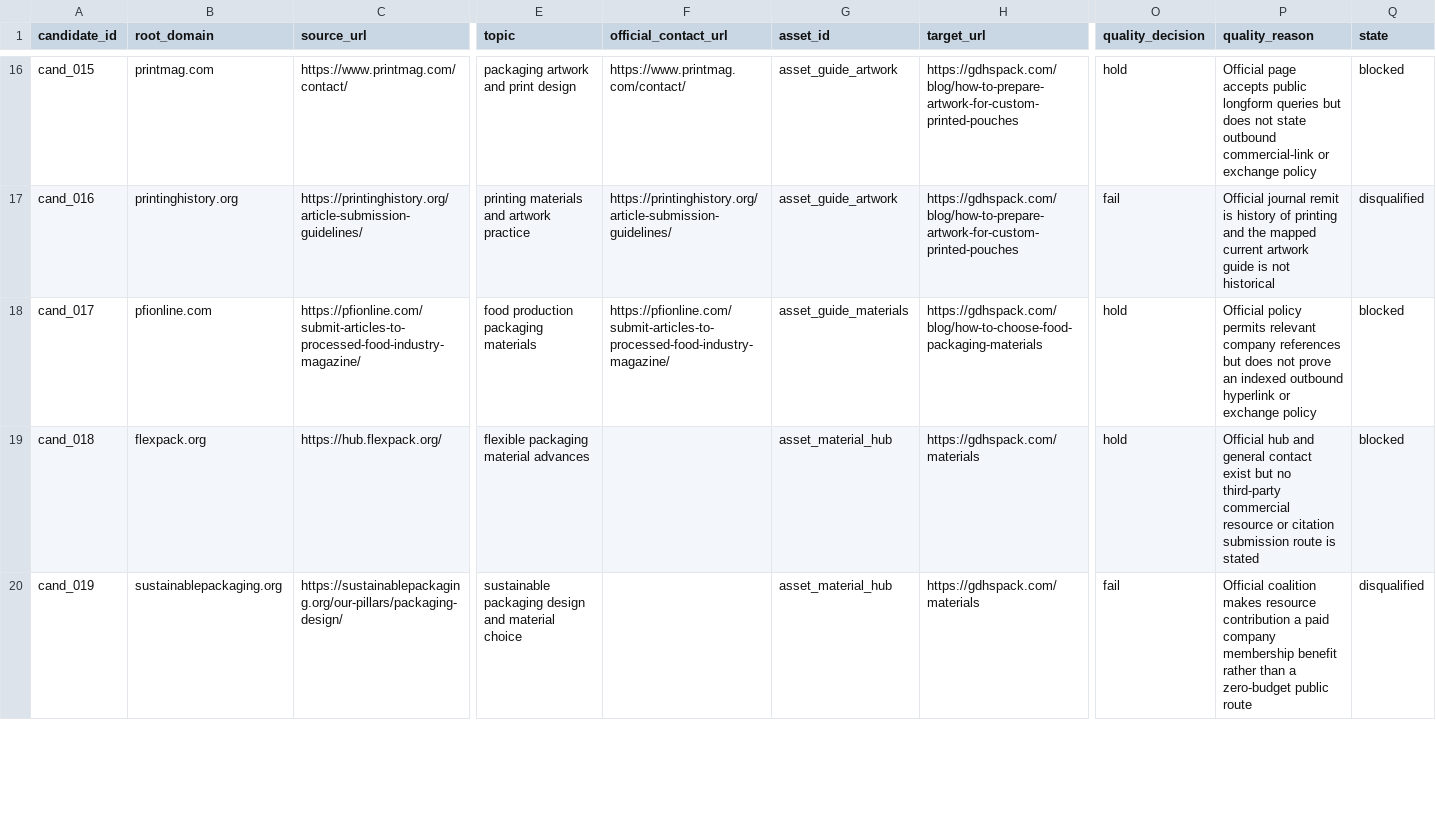
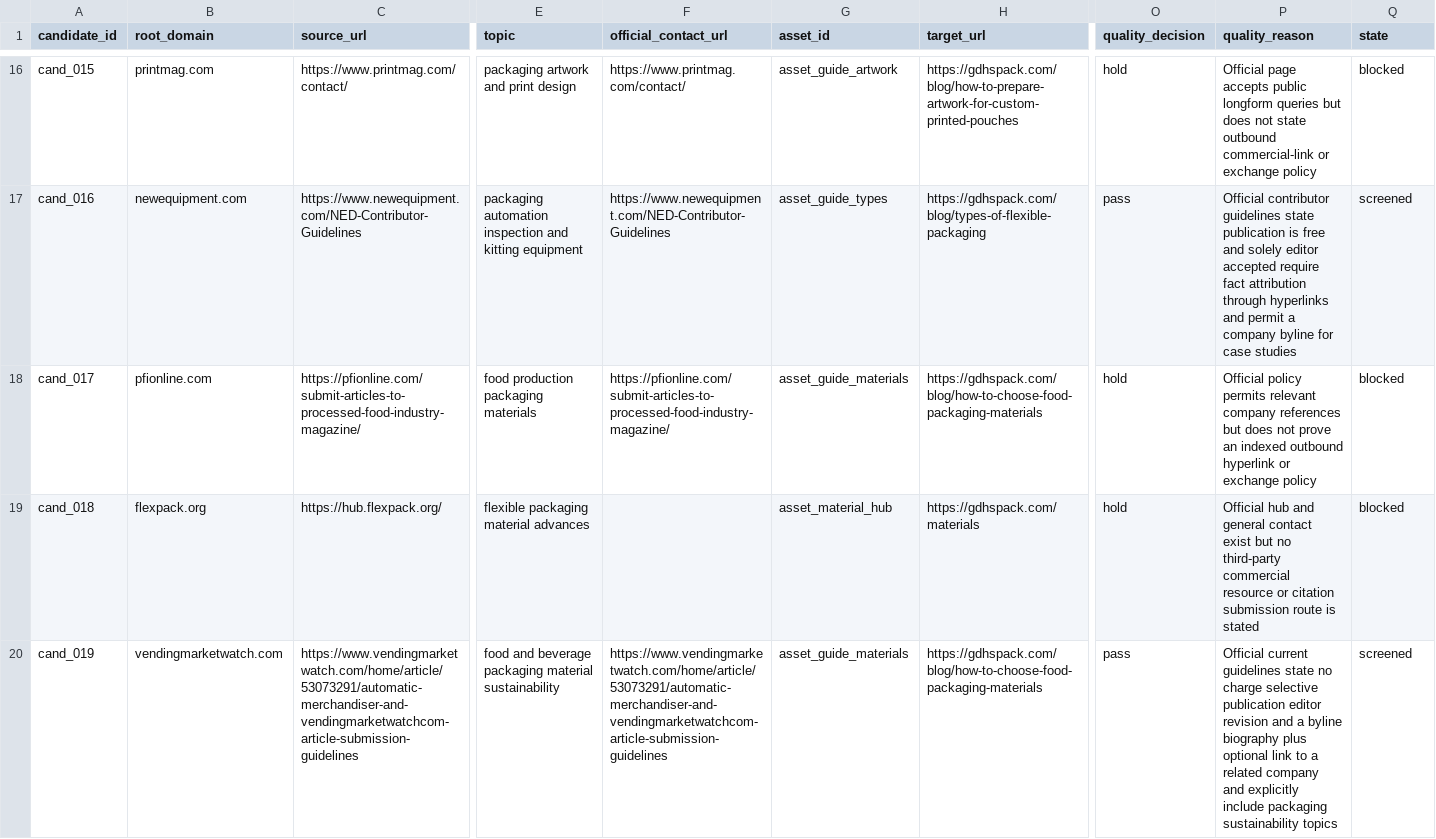
Before and after one commit to czTLG/Huasheng-Printing-Order-Management-System, a CSV file: docs/matrix-signal/registry.csv, drawn as a sheet; only a part is shown, gaps mark what is left out; the diff covers the shown part only; the diff names each change by its address in the sheet, - before the commit and + after, or states it on an @@ line.

Commit message:
docs: finalize matrix editorial expansion

```diff
--- a/docs/matrix-signal/registry.csv
+++ b/docs/matrix-signal/registry.csv
-B17 (root_domain): printinghistory.org
+B17 (root_domain): newequipment.com
-C17 (source_url): https://printinghistory.org/article-submission-guidelines/
+C17 (source_url): https://www.newequipment.com/NED-Contributor-Guidelines
-E17 (topic): printing materials and artwork practice
+E17 (topic): packaging automation inspection and kitting equipment
-F17 (official_contact_url): https://printinghistory.org/article-submission-guidelines/
+F17 (official_contact_url): https://www.newequipment.com/NED-Contributor-Guidelines
-G17 (asset_id): asset_guide_artwork
+G17 (asset_id): asset_guide_types
-H17 (target_url): https://gdhspack.com/blog/how-to-prepare-artwork-for-custom-printed-pouches
+H17 (target_url): https://gdhspack.com/blog/types-of-flexible-packaging
-O17 (quality_decision): fail
+O17 (quality_decision): pass
-P17 (quality_reason): Official journal remit is history of printing and the mapped current artwork guide is not historical
+P17 (quality_reason): Official contributor guidelines state publication is free and solely editor accepted require fact attribution through hyperlinks and permit a company byline for case studies
-Q17 (state): disqualified
+Q17 (state): screened
-B20 (root_domain): sustainablepackaging.org
+B20 (root_domain): vendingmarketwatch.com
-C20 (source_url): https://sustainablepackaging.org/our-pillars/packaging-design/
+C20 (source_url): https://www.vendingmarketwatch.com/home/article/53073291/automatic-merchandiser-and-vendingmarketwatchcom-article-submission-guidelines
-E20 (topic): sustainable packaging design and material choice
+E20 (topic): food and beverage packaging material sustainability
-F20 (official_contact_url): (empty)
+F20 (official_contact_url): https://www.vendingmarketwatch.com/home/article/53073291/automatic-merchandiser-and-vendingmarketwatchcom-article-submission-guidelines
-G20 (asset_id): asset_material_hub
+G20 (asset_id): asset_guide_materials
-H20 (target_url): https://gdhspack.com/materials
+H20 (target_url): https://gdhspack.com/blog/how-to-choose-food-packaging-materials
-O20 (quality_decision): fail
+O20 (quality_decision): pass
-P20 (quality_reason): Official coalition makes resource contribution a paid company membership benefit rather than a zero-budget public route
+P20 (quality_reason): Official current guidelines state no charge selective publication editor revision and a byline biography plus optional link to a related company and explicitly include packaging sustainability topics
-Q20 (state): disqualified
+Q20 (state): screened
```
Also changed, not shown: 104 edited cells elsewhere in this file.
